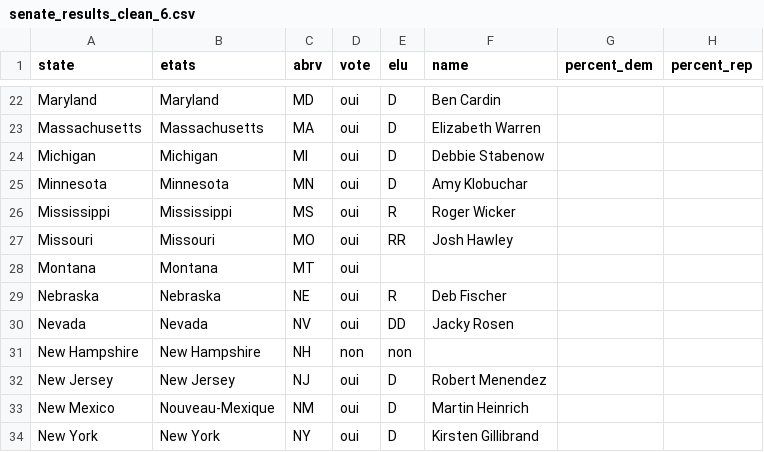
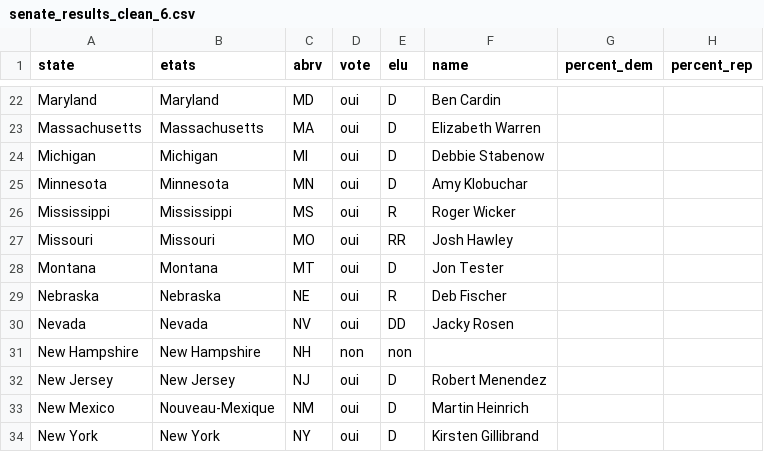
Before and after one commit to nicolasenault/nicolasenault.github.io, a CSV file: senate_results_clean_6.csv, drawn as a sheet; only a part is shown, gaps mark what is left out.

Commit message:
Update senate_results_clean_6.csv

```diff
--- a/senate_results_clean_6.csv
+++ b/senate_results_clean_6.csv
@@ -27,3 +27,3 @@ Mississippi,Mississippi,MS,oui,R,Roger Wicker,,
 Missouri,Missouri,MO,oui,RR,Josh Hawley,,
-Montana,Montana,MT,oui,,,,
+Montana,Montana,MT,oui,D,Jon Tester,,
 Nebraska,Nebraska,NE,oui,R,Deb Fischer,,
```
